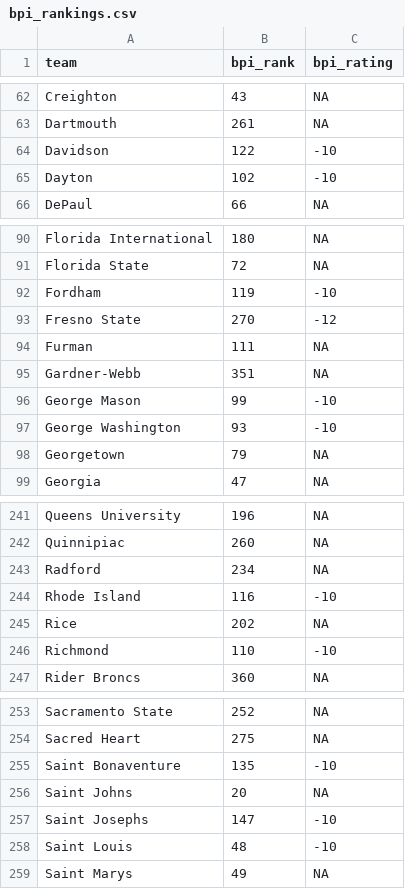
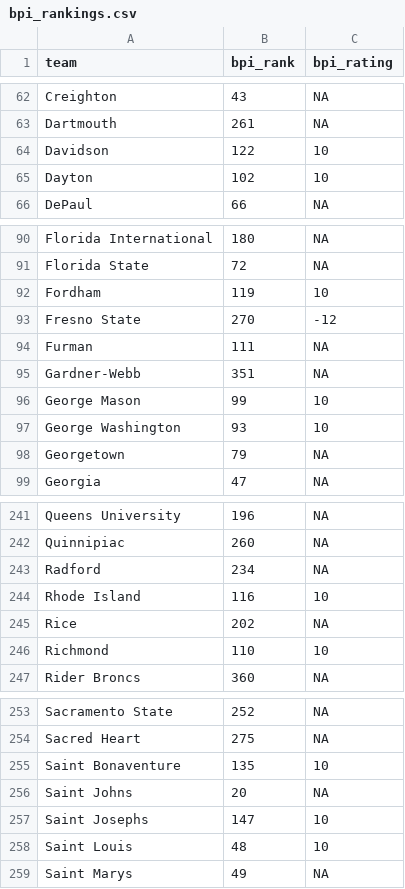
Before and after one commit to aflood02/NCAA_Scrape, a CSV file: data/bpi_rankings.csv, drawn as a sheet; only a part is shown, gaps mark what is left out; the diff covers the shown part only.

```diff
--- a/data/bpi_rankings.csv
+++ b/data/bpi_rankings.csv
@@ -63,4 +63,4 @@ Creighton,43,NA
 Dartmouth,261,NA
-Davidson,122,-10
-Dayton,102,-10
+Davidson,122,10
+Dayton,102,10
 DePaul,66,NA
@@ -91,3 +91,3 @@ Florida International,180,NA
 Florida State,72,NA
-Fordham,119,-10
+Fordham,119,10
 Fresno State,270,-12
@@ -95,4 +95,4 @@ Furman,111,NA
 Gardner-Webb,351,NA
-George Mason,99,-10
-George Washington,93,-10
+George Mason,99,10
+George Washington,93,10
 Georgetown,79,NA
@@ -243,5 +243,5 @@ Quinnipiac,260,NA
 Radford,234,NA
-Rhode Island,116,-10
+Rhode Island,116,10
 Rice,202,NA
-Richmond,110,-10
+Richmond,110,10
 Rider Broncs,360,NA
@@ -254,6 +254,6 @@ Sacramento State,252,NA
 Sacred Heart,275,NA
-Saint Bonaventure,135,-10
+Saint Bonaventure,135,10
 Saint Johns,20,NA
-Saint Josephs,147,-10
-Saint Louis,48,-10
+Saint Josephs,147,10
+Saint Louis,48,10
 Saint Marys,49,NA
```
Also changed, not shown: 4 edited cells elsewhere in this file, data/kenpom_rankings.csv, 1 other file.
